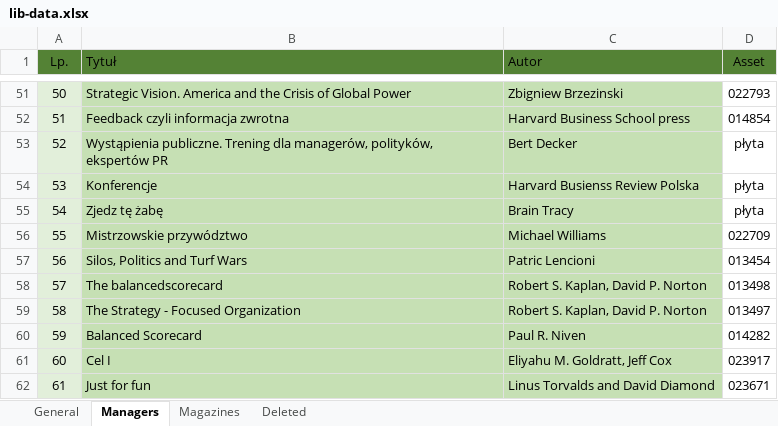
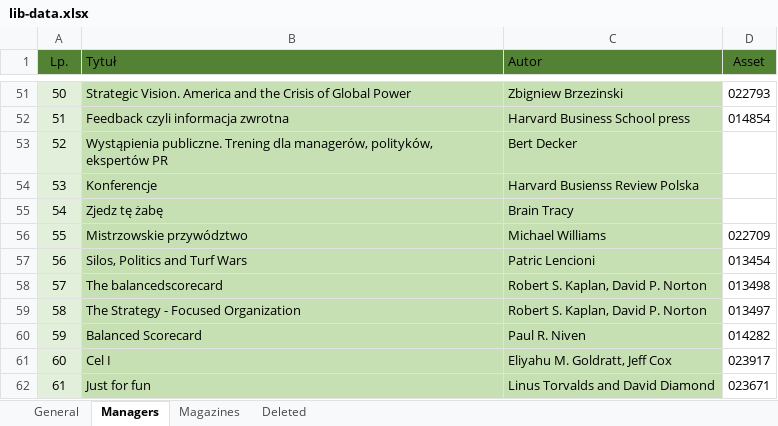
Before and after one commit to InkubatorTieto/melvil, an Excel workbook: lib-data.xlsx, sheet Managers, drawn as a sheet; only a part is shown, gaps mark what is left out; values as stored, in another font and other column widths than the file's, no borders; the diff covers the shown part only; the diff names each change by its address in the sheet, - before the commit and + after, or states it on an @@ line.

```diff
--- a/lib-data.xlsx (sheet Managers)
+++ b/lib-data.xlsx (sheet Managers)
-D53:D55 (Asset): płyta
+D53:D55 (Asset): (empty)
```
Also changed, not shown: 3 added rows, 2 removed rows and 11 edited cells elsewhere in this sheet, sheet Magazines, sheet General, formulas that keep their value.
